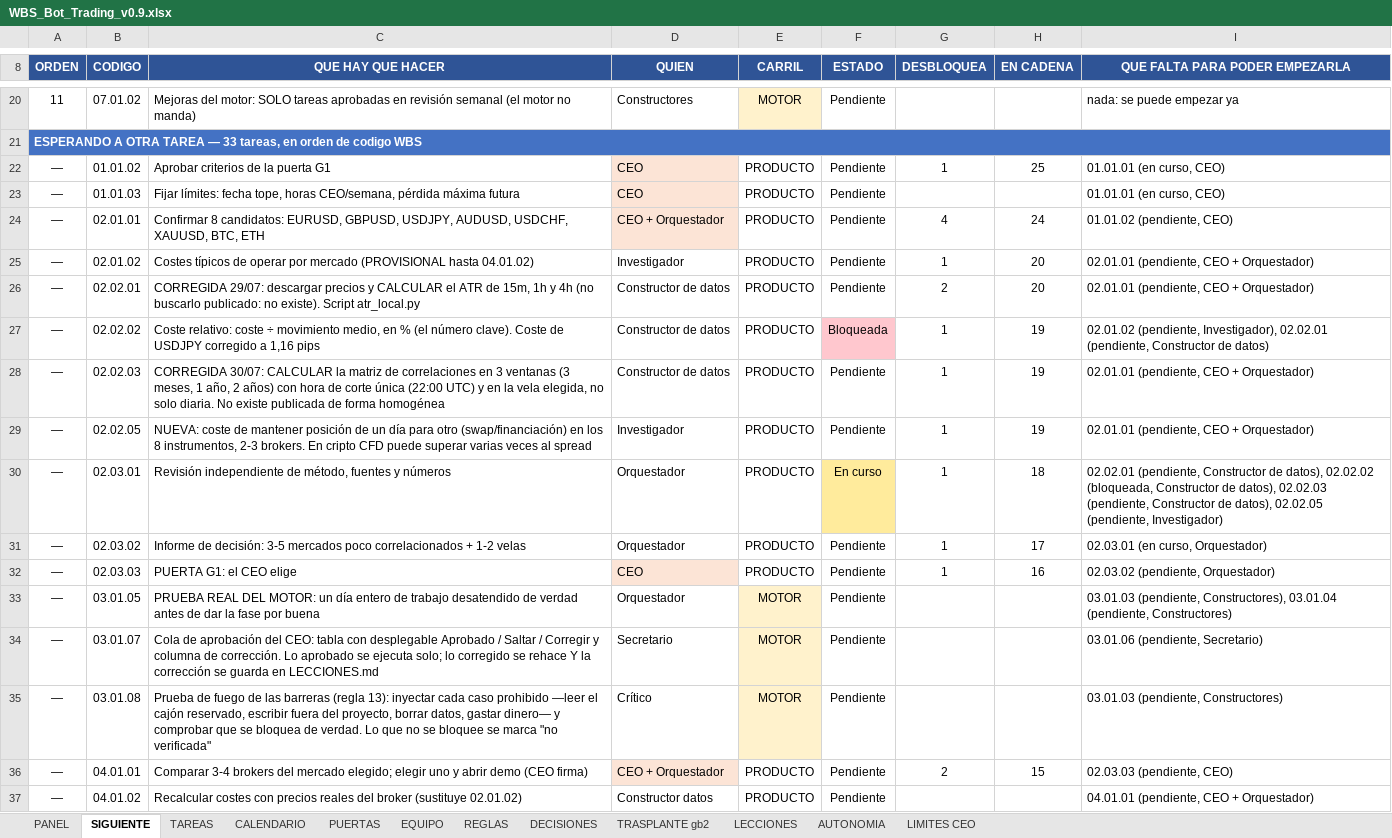
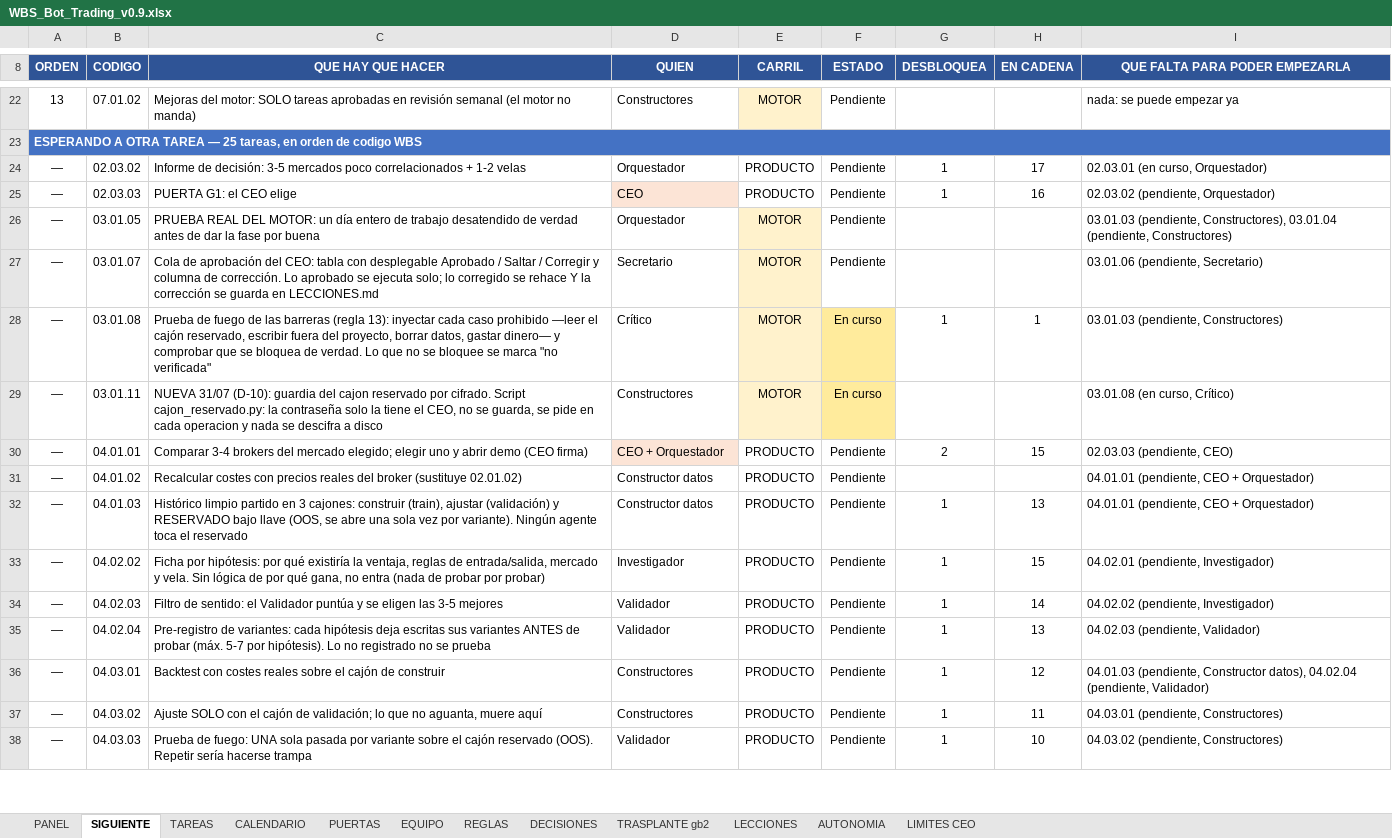
Before and after one commit to martinreina23/bot-trading, an Excel workbook: 05-vista-ceo/WBS_Bot_Trading_v0.9.xlsx, sheet SIGUIENTE, drawn as a sheet; only a part is shown, gaps mark what is left out; the shorter side is filled out with more unchanged rows; values as stored, in another font and other column widths than the file's, no borders; removed rows and columns are numbered as before the commit, all else as after; the diff covers the shown part only; the diff names each change by its address in the sheet, - before the commit and + after, or states it on an @@ line.

```diff
--- a/05-vista-ceo/WBS_Bot_Trading_v0.9.xlsx (sheet SIGUIENTE)
+++ b/05-vista-ceo/WBS_Bot_Trading_v0.9.xlsx (sheet SIGUIENTE)
@@ column A (ORDEN) renumbered from row 9 down @@
-row 22: — | 01.01.02 | Aprobar criterios de la puerta G1 | CEO | PRODUCTO | Pendiente | 1 | 25 | 01.01.01 (en curso, CEO)
-row 23: — | 01.01.03 | Fijar límites: fecha tope, horas CEO/semana, pérdida máxima futura | CEO | PRODUCTO | Pendiente |  |  | 01.01.01 (en curso, CEO)
-row 24: — | 02.01.01 | Confirmar 8 candidatos: EURUSD, GBPUSD, USDJPY, AUDUSD, USDCHF, XAUUSD, BTC, ETH | CEO + Orquestador | PRODUCTO | Pendiente | 4 | 24 | 01.01.02 (pendiente, CEO)
-row 25: — | 02.01.02 | Costes típicos de operar por mercado (PROVISIONAL hasta 04.01.02) | Investigador | PRODUCTO | Pendiente | 1 | 20 | 02.01.01 (pendiente, CEO + Orquestador)
-row 26: — | 02.02.01 | CORREGIDA 29/07: descargar precios y CALCULAR el ATR de 15m, 1h y 4h (no buscarlo publicado: no existe). Script atr_local.py | Constructor de datos | PRODUCTO | Pendiente | 2 | 20 | 02.01.01 (pendiente, CEO + Orquestador)
-row 27: — | 02.02.02 | Coste relativo: coste ÷ movimiento medio, en % (el número clave). Coste de USDJPY corregido a 1,16 pips | Constructor de datos | PRODUCTO | Bloqueada | 1 | 19 | 02.01.02 (pendiente, Investigador), 02.02.01 (pendiente, Constructor de datos)
-row 28: — | 02.02.03 | CORREGIDA 30/07: CALCULAR la matriz de correlaciones en 3 ventanas (3 meses, 1 año, 2 años) con hora de corte única (22:00 UTC) y en la vela elegida, no solo diaria. No existe publicada de forma homogénea | Constructor de datos | PRODUCTO | Pendiente | 1 | 19 | 02.01.01 (pendiente, CEO + Orquestador)
-row 29: — | 02.02.05 | NUEVA: coste de mantener posición de un día para otro (swap/financiación) en los 8 instrumentos, 2-3 brokers. En cripto CFD puede superar varias veces al spread | Investigador | PRODUCTO | Pendiente | 1 | 19 | 02.01.01 (pendiente, CEO + Orquestador)
-row 30: — | 02.03.01 | Revisión independiente de método, fuentes y números | Orquestador | PRODUCTO | En curso | 1 | 18 | 02.02.01 (pendiente, Constructor de datos), 02.02.02 (bloqueada, Constructor de datos), 02.02.03 (pendiente, Constructor de datos), 02.02.05 (pendiente, Investigador)
-F28 (ESTADO): Pendiente
+F28 (ESTADO): En curso
-F28 fill: none
+F28 fill: #FFEB9C
-G28 (DESBLOQUEA): (empty)
+G28 (DESBLOQUEA): 1
-H28 (EN CADENA): (empty)
+H28 (EN CADENA): 1
+row 29: — | 03.01.11 | NUEVA 31/07 (D-10): guardia del cajon reservado por cifrado. Script cajon_reservado.py: la contraseña solo la tiene el CEO, no se guarda, se pide en cada operacion y nada se descifra a disco | Constructores | MOTOR | En curso |  |  | 03.01.08 (en curso, Crítico)
```
Also changed, not shown: 4 added rows, 2 removed rows and 3 edited cells elsewhere in this sheet, sheet PANEL, sheet TAREAS, sheet LIMITES CEO, sheet PUERTAS, 5 other files.
